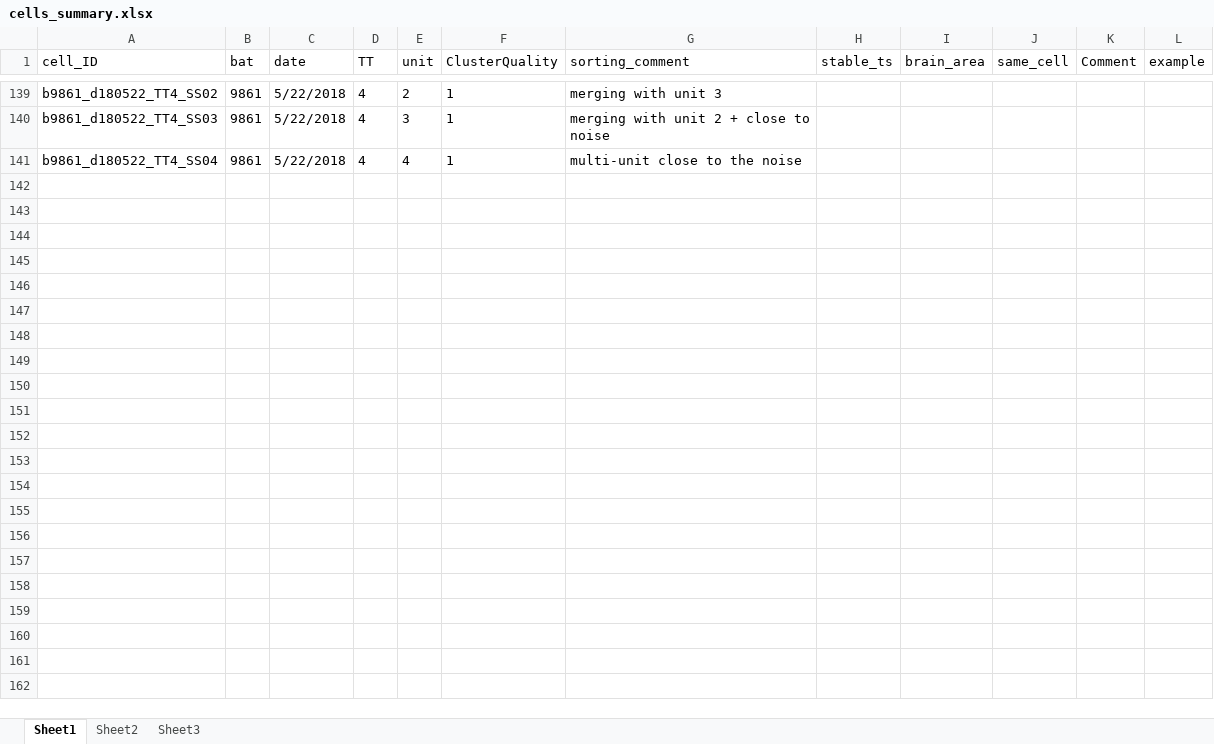
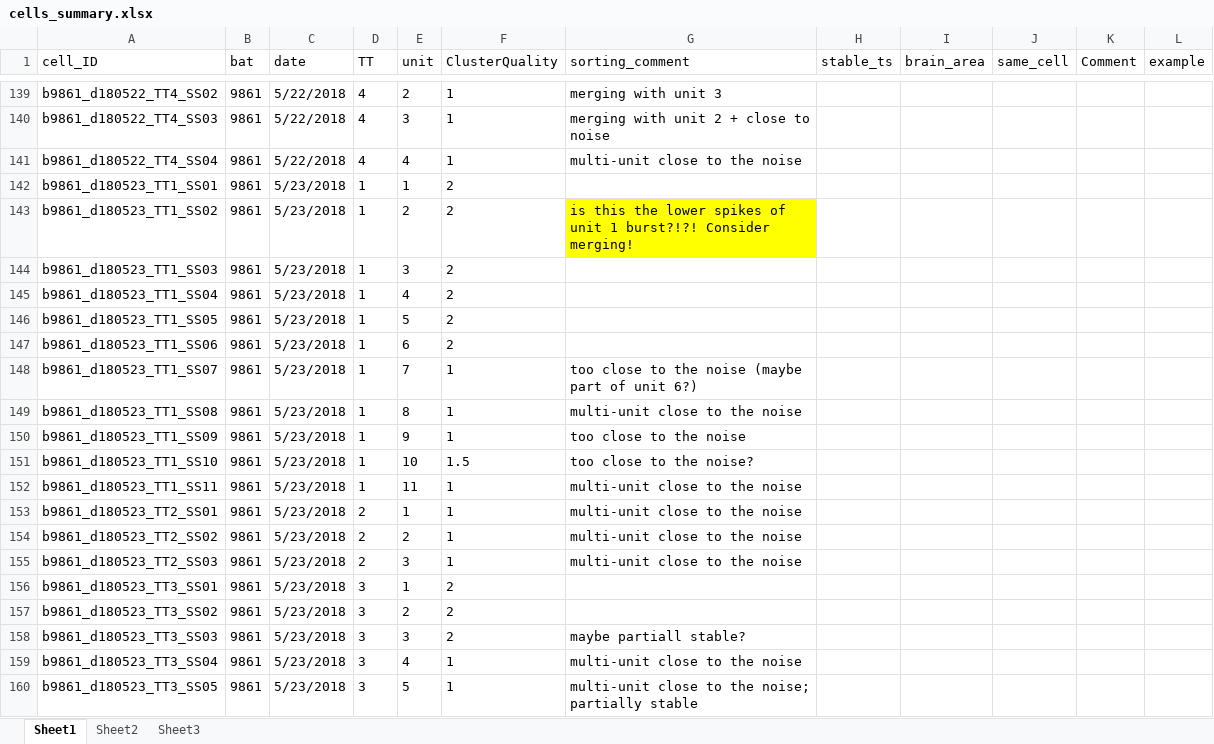
Before and after one commit to TamirEliav/LargeScale, an Excel workbook: inclusion_lists/cells_summary.xlsx, sheet Sheet1, drawn as a sheet; only a part is shown, gaps mark what is left out; values as stored, in another font and other column widths than the file's, no borders; conditional formats not drawn; the diff covers the shown part only; the diff names each change by its address in the sheet, - before the commit and + after, or states it on an @@ line.

Commit message:
update spike sorting summary bat 9861

```diff
--- a/inclusion_lists/cells_summary.xlsx (sheet Sheet1)
+++ b/inclusion_lists/cells_summary.xlsx (sheet Sheet1)
+row 142: b9861_d180523_TT1_SS01 | 9861 | 5/23/2018 | 1 | 1 | 2
+row 143: b9861_d180523_TT1_SS02 | 9861 | 5/23/2018 | 1 | 2 | 2 | is this the lower spikes of unit 1 burst?!?! Consider merging!
+row 144: b9861_d180523_TT1_SS03 | 9861 | 5/23/2018 | 1 | 3 | 2
+row 145: b9861_d180523_TT1_SS04 | 9861 | 5/23/2018 | 1 | 4 | 2
+row 146: b9861_d180523_TT1_SS05 | 9861 | 5/23/2018 | 1 | 5 | 2
+row 147: b9861_d180523_TT1_SS06 | 9861 | 5/23/2018 | 1 | 6 | 2
+row 148: b9861_d180523_TT1_SS07 | 9861 | 5/23/2018 | 1 | 7 | 1 | too close to the noise (maybe part of unit 6?)
+row 149: b9861_d180523_TT1_SS08 | 9861 | 5/23/2018 | 1 | 8 | 1 | multi-unit close to the noise
+row 150: b9861_d180523_TT1_SS09 | 9861 | 5/23/2018 | 1 | 9 | 1 | too close to the noise
+row 151: b9861_d180523_TT1_SS10 | 9861 | 5/23/2018 | 1 | 10 | 1.5 | too close to the noise?
+row 152: b9861_d180523_TT1_SS11 | 9861 | 5/23/2018 | 1 | 11 | 1 | multi-unit close to the noise
+row 153: b9861_d180523_TT2_SS01 | 9861 | 5/23/2018 | 2 | 1 | 1 | multi-unit close to the noise
+row 154: b9861_d180523_TT2_SS02 | 9861 | 5/23/2018 | 2 | 2 | 1 | multi-unit close to the noise
+row 155: b9861_d180523_TT2_SS03 | 9861 | 5/23/2018 | 2 | 3 | 1 | multi-unit close to the noise
+row 156: b9861_d180523_TT3_SS01 | 9861 | 5/23/2018 | 3 | 1 | 2
+row 157: b9861_d180523_TT3_SS02 | 9861 | 5/23/2018 | 3 | 2 | 2
+row 158: b9861_d180523_TT3_SS03 | 9861 | 5/23/2018 | 3 | 3 | 2 | maybe partiall stable?
+row 159: b9861_d180523_TT3_SS04 | 9861 | 5/23/2018 | 3 | 4 | 1 | multi-unit close to the noise
+row 160: b9861_d180523_TT3_SS05 | 9861 | 5/23/2018 | 3 | 5 | 1 | multi-unit close to the noise; partially stable
```
Also changed, not shown: 17 added rows elsewhere in this sheet, inclusion_lists/sorting_summary.xlsx.
